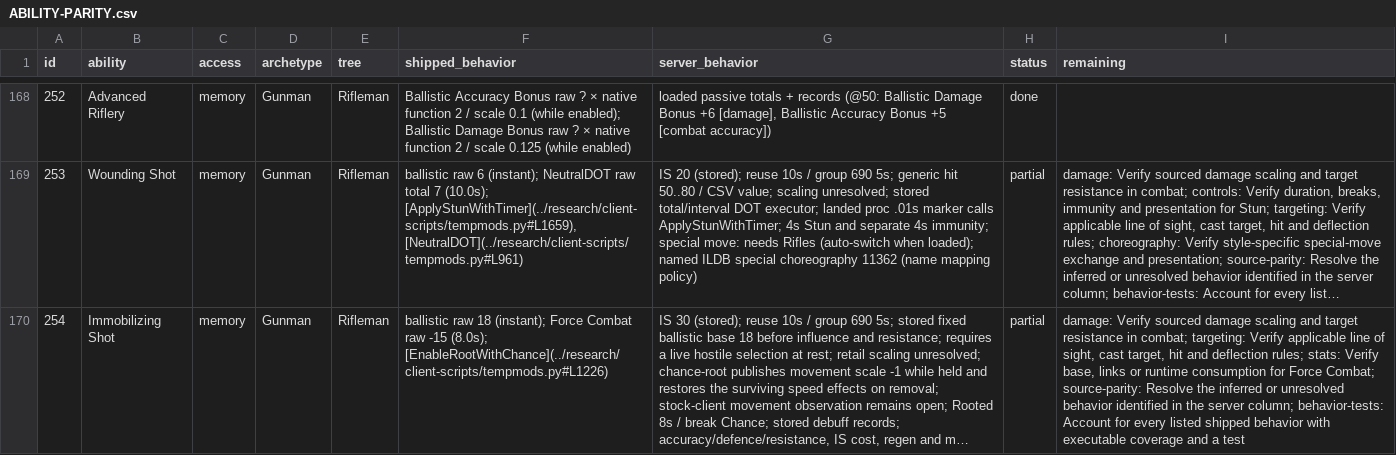
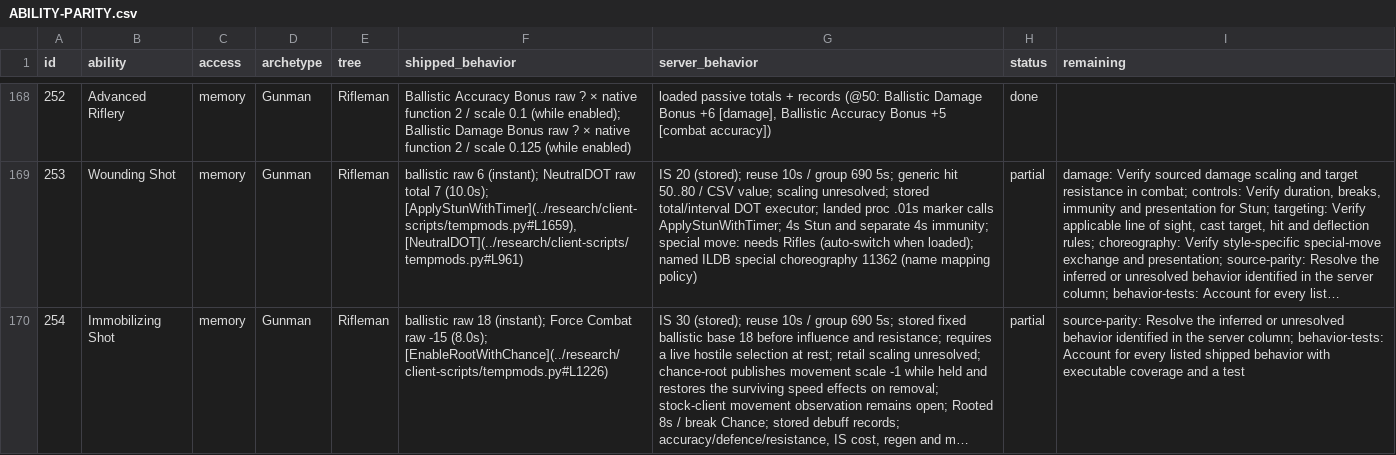
Before and after one commit to kylebrussell/mxo-hd, a CSV file: docs/ABILITY-PARITY.csv, drawn as a sheet; only a part is shown, gaps mark what is left out; long unchanged cells end in …; the diff covers the shown part only; the diff names each change by its address in the sheet, - before the commit and + after, or states it on an @@ line.

Commit message:
Refresh the audit for nine verified closures

```diff
--- a/docs/ABILITY-PARITY.csv
+++ b/docs/ABILITY-PARITY.csv
-I170 (remaining): damage: Verify sourced damage scaling and target resistance in combat; targeting: Verify applicable line of sight, cast target, hit and deflection rules; stats: Verify base, links or runtime consumption for Force Combat; source-parity: Resolve…
+I170 (remaining): source-parity: Resolve…
```
Also changed, not shown: 12 edited cells elsewhere in this file.
